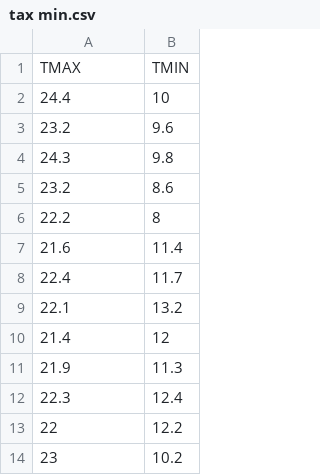
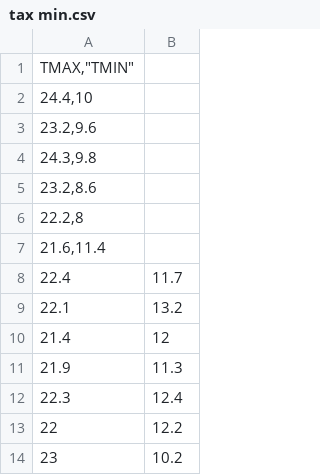
Before and after one commit to Danyela12566/danyela, a CSV file: tax min.csv, drawn as a sheet; only a part is shown.

Commit message:
Update tax min.csv

```diff
--- a/tax min.csv
+++ b/tax min.csv
@@ -1,8 +1,8 @@
-"TMAX";"TMIN"
-24.4;10
-23.2;9.6
-24.3;9.8
-23.2;8.6
-22.2;8
-21.6;11.4
+"TMAX","TMIN"
+24.4,10
+23.2,9.6
+24.3,9.8
+23.2,8.6
+22.2,8
+21.6,11.4
 22.4;11.7
```
